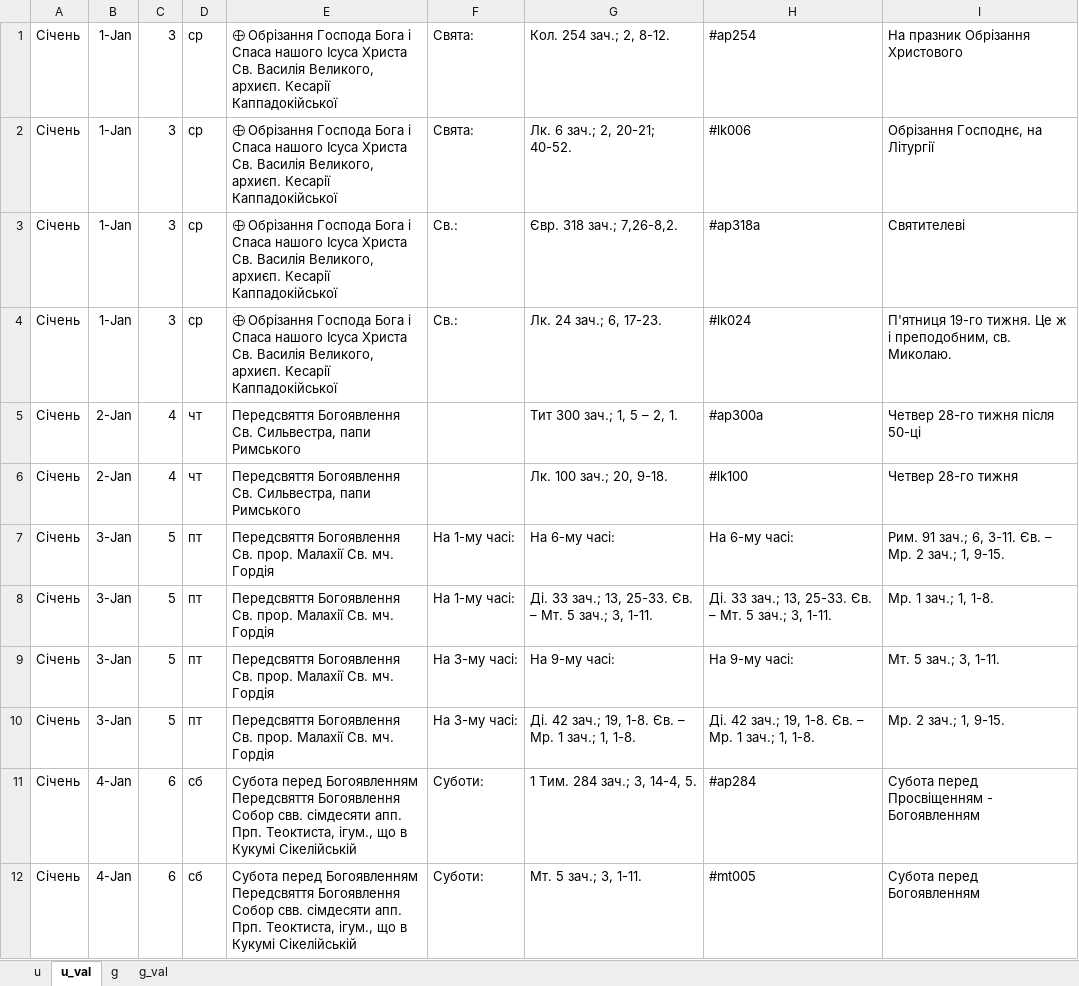
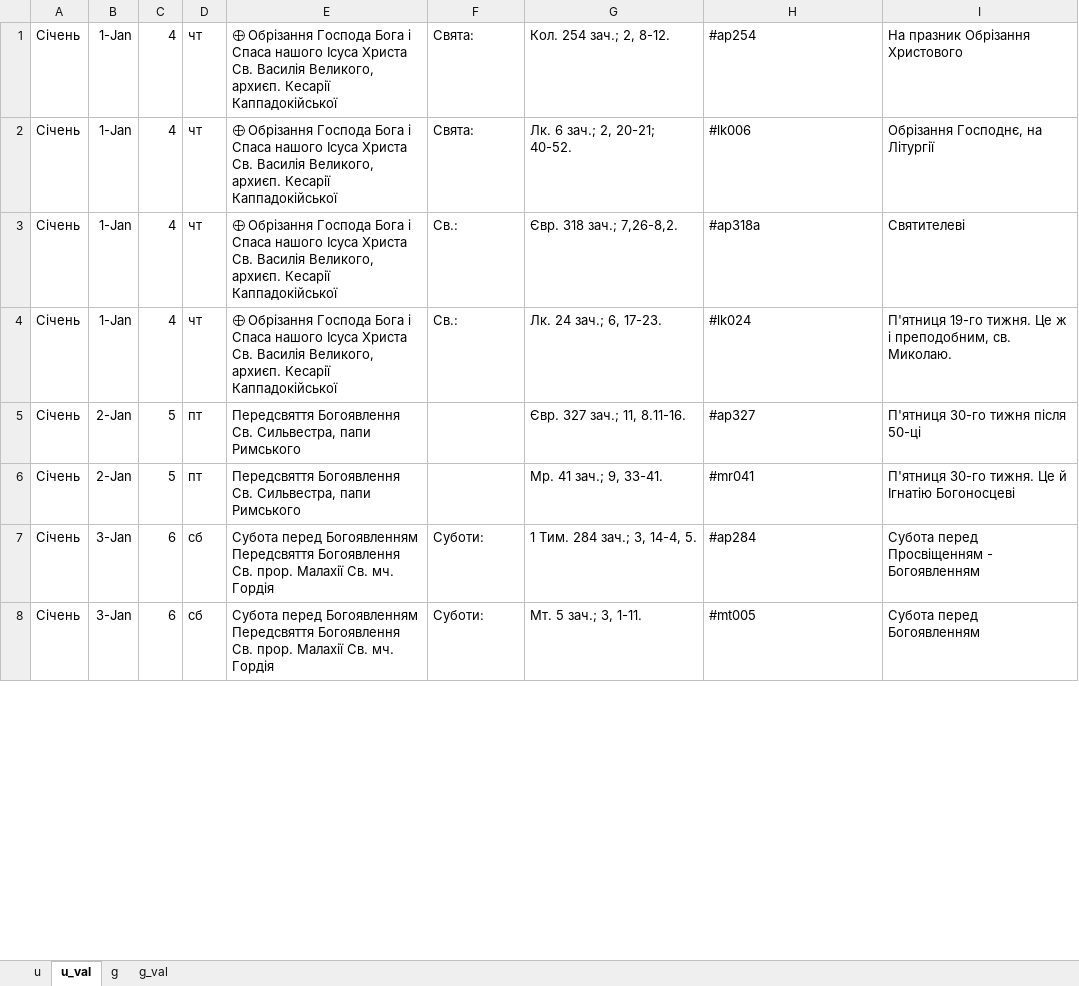
Before and after one commit to 4ugeistr/prayer-service-scripts, an Excel workbook: flow/20231226_zachala_month/Книга1_січень.xlsm, sheet u_val, drawn as a sheet; only a part is shown; values as stored, in another font and other column widths than the file's, no borders; removed rows and columns are numbered as before the commit, all else as after; the diff covers the shown part only; the diff names each change by its address in the sheet, - before the commit and + after, or states it on an @@ line.

```diff
--- a/flow/20231226_zachala_month/Книга1_січень.xlsm (sheet u_val)
+++ b/flow/20231226_zachala_month/Книга1_січень.xlsm (sheet u_val)
-C1:C4: 3
+C1:C4: 4
-D1:D4: ср
+D1:D4: чт
-C5:C6: 4
+C5:C6: 5
-D5:D6: чт
+D5:D6: пт
-G5: Тит 300 зач.; 1, 5 – 2, 1.
+G5: Євр. 327 зач.; 11, 8.11-16.
-H5: #ap300a
+H5: #ap327
-I5: Четвер 28-го тижня після 50-ці
+I5: П'ятниця 30-го тижня після 50-ці
-G6: Лк. 100 зач.; 20, 9-18.
+G6: Мр. 41 зач.; 9, 33-41.
-H6: #lk100
+H6: #mr041
-I6: Четвер 28-го тижня
+I6: П'ятниця 30-го тижня. Це й Ігнатію Богоносцеві
-row 7: Січень | 3-Jan | 5 | пт | Передсвяття Богоявлення Св. прор. Малахії Св. мч. Гордія | На 1-му часі: | На 6-му часі: | На 6-му часі: | Рим. 91 зач.; 6, 3-11. Єв. – Мр. 2 зач.; 1, 9-15.
-row 8: Січень | 3-Jan | 5 | пт | Передсвяття Богоявлення Св. прор. Малахії Св. мч. Гордія | На 1-му часі: | Ді. 33 зач.; 13, 25-33. Єв. – Мт. 5 зач.; 3, 1-11. | Ді. 33 зач.; 13, 25-33. Єв. – Мт. 5 зач.; 3, 1-11. | Мр. 1 зач.; 1, 1-8.
-row 9: Січень | 3-Jan | 5 | пт | Передсвяття Богоявлення Св. прор. Малахії Св. мч. Гордія | На 3-му часі: | На 9-му часі: | На 9-му часі: | Мт. 5 зач.; 3, 1-11.
-row 10: Січень | 3-Jan | 5 | пт | Передсвяття Богоявлення Св. прор. Малахії Св. мч. Гордія | На 3-му часі: | Ді. 42 зач.; 19, 1-8. Єв. – Мр. 1 зач.; 1, 1-8. | Ді. 42 зач.; 19, 1-8. Єв. – Мр. 1 зач.; 1, 1-8. | Мр. 2 зач.; 1, 9-15.
-B7:B8: 4-Jan
+B7:B8: 3-Jan
-E7:E8: …Передсвяття Богоявлення Собор свв. сімдесяти апп. Прп. Теоктиста, ігум., що в Кукумі Сікелійській
+E7:E8: …Передсвяття Богоявлення Св. прор. Малахії Св. мч. Гордія
```
Also changed, not shown: other rows of this sheet, sheet u, 17 other files.
